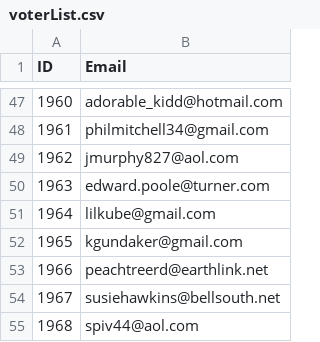
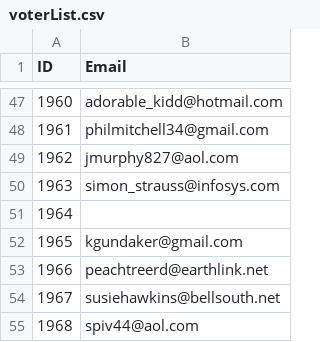
Before and after one commit to techiebud/Variations2, a CSV file: data/voterList.csv, drawn as a sheet; only a part is shown, gaps mark what is left out.

Commit message:
Vote List updated.

```diff
--- a/data/voterList.csv
+++ b/data/voterList.csv
@@ -49,4 +49,4 @@ ID,Email
 1962,jmurphy827@aol.com
-1963,edward.poole@turner.com
-1964,lilkube@gmail.com
+1963,simon_strauss@infosys.com
+1964
 1965,kgundaker@gmail.com
```
Also changed, not shown: 1 other file.
